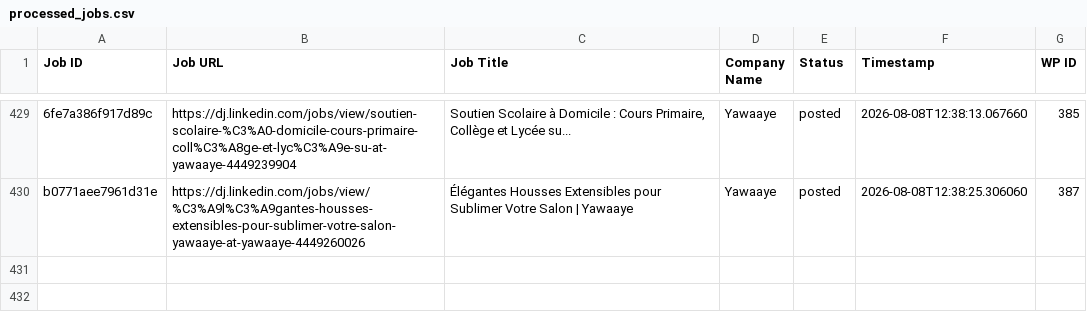
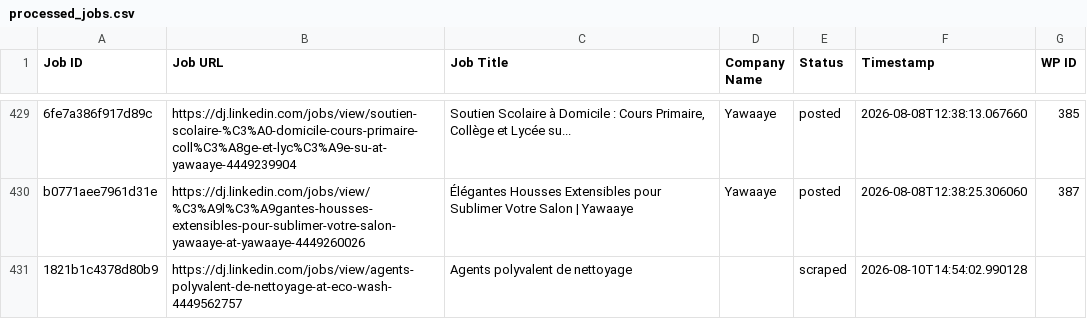
Before and after one commit to innovationinc2000/dj, a CSV file: processed_jobs.csv, drawn as a sheet; only a part is shown, gaps mark what is left out; the diff names each change by its address in the sheet, - before the commit and + after, or states it on an @@ line.

```diff
--- a/processed_jobs.csv
+++ b/processed_jobs.csv
+row 431: 1821b1c4378d80b9 | https://dj.linkedin.com/jobs/view/agents-polyvalent-de-nettoyage-at-eco-wash-4449562757 | Agents polyvalent de nettoyage |  | scraped | 2026-08-10T14:54:02.990128
```
